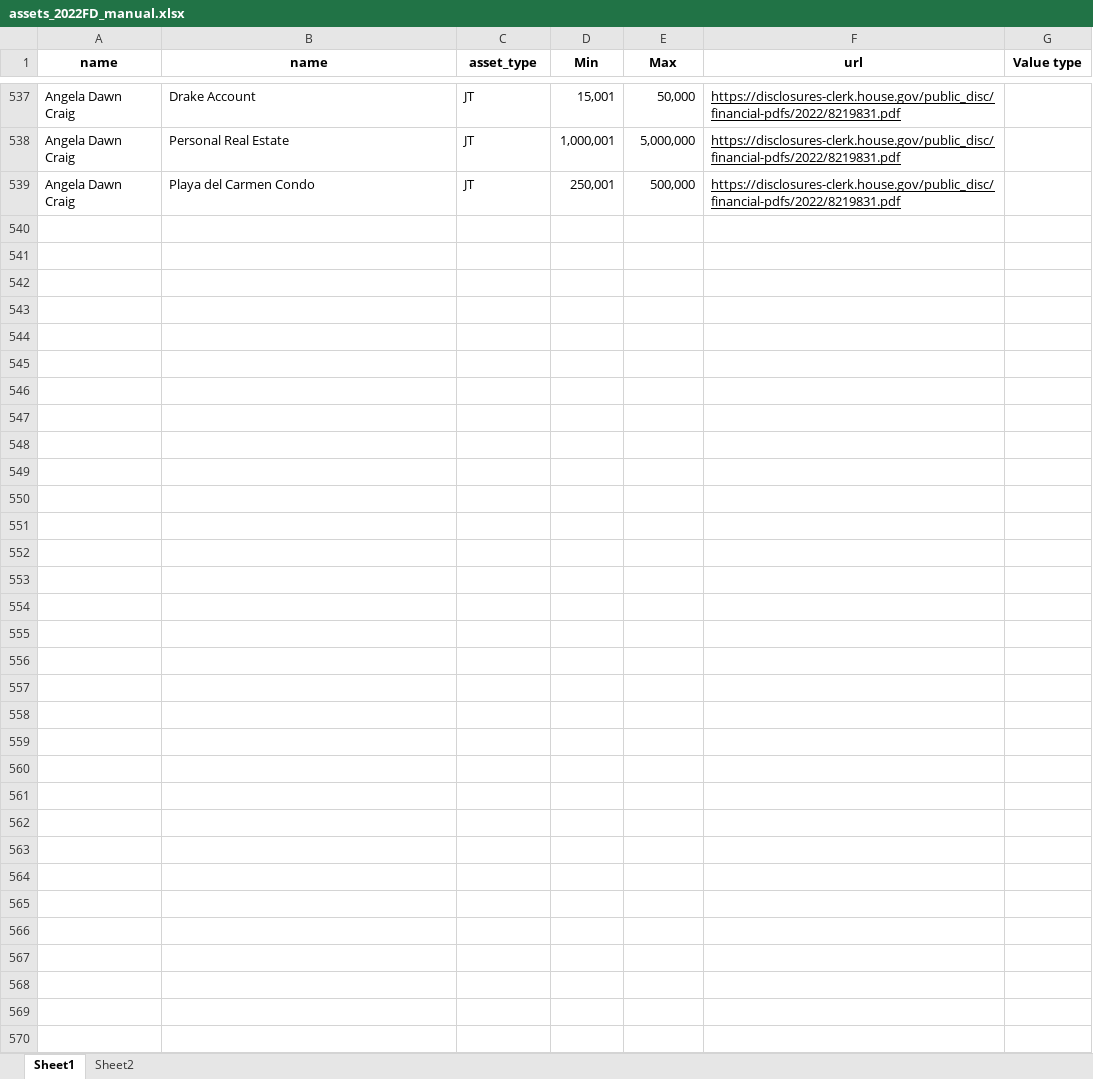
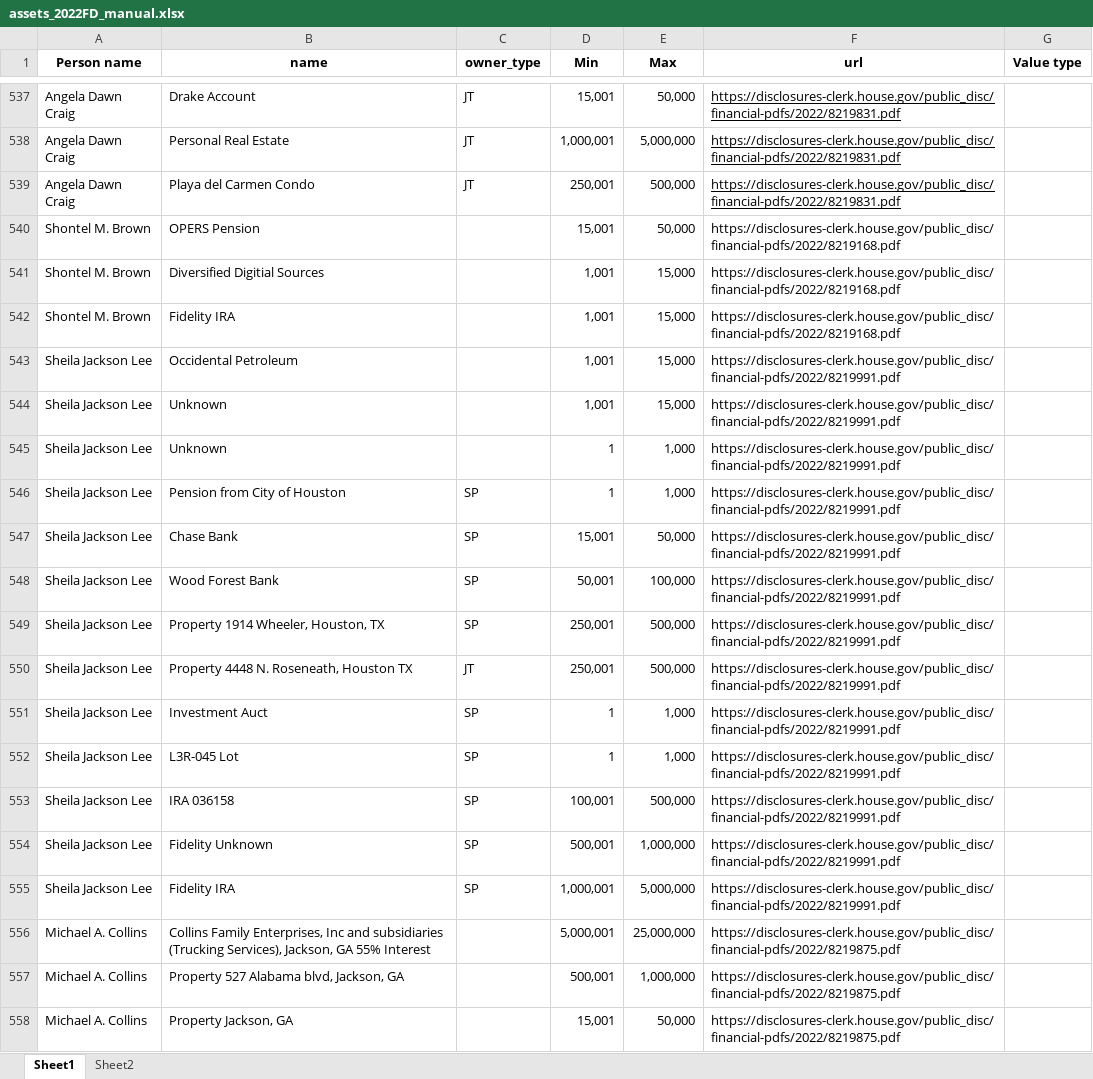
Before and after one commit to Citizen-Codex/pdf-gpt, an Excel workbook: manual_data/assets_2022FD_manual.xlsx, sheet Sheet1, drawn as a sheet; only a part is shown, gaps mark what is left out; values as stored, in another font and other column widths than the file's, no borders; the diff covers the shown part only; the diff names each change by its address in the sheet, - before the commit and + after, or states it on an @@ line.

```diff
--- a/manual_data/assets_2022FD_manual.xlsx (sheet Sheet1)
+++ b/manual_data/assets_2022FD_manual.xlsx (sheet Sheet1)
-A1: name
+A1: Person name
-C1: asset_type
+C1: owner_type
+row 540: Shontel M. Brown | OPERS Pension |  | 15,001 | 50,000 | https://disclosures-clerk.house.gov/public_disc/financial-pdfs/2022/8219168.pdf
+row 541: Shontel M. Brown | Diversified Digitial Sources |  | 1,001 | 15,000 | https://disclosures-clerk.house.gov/public_disc/financial-pdfs/2022/8219168.pdf
+row 542: Shontel M. Brown | Fidelity IRA |  | 1,001 | 15,000 | https://disclosures-clerk.house.gov/public_disc/financial-pdfs/2022/8219168.pdf
+row 543: Sheila Jackson Lee | Occidental Petroleum |  | 1,001 | 15,000 | https://disclosures-clerk.house.gov/public_disc/financial-pdfs/2022/8219991.pdf
+row 544: Sheila Jackson Lee | Unknown |  | 1,001 | 15,000 | https://disclosures-clerk.house.gov/public_disc/financial-pdfs/2022/8219991.pdf
+row 545: Sheila Jackson Lee | Unknown |  | 1 | 1,000 | https://disclosures-clerk.house.gov/public_disc/financial-pdfs/2022/8219991.pdf
+row 546: Sheila Jackson Lee | Pension from City of Houston | SP | 1 | 1,000 | https://disclosures-clerk.house.gov/public_disc/financial-pdfs/2022/8219991.pdf
+row 547: Sheila Jackson Lee | Chase Bank | SP | 15,001 | 50,000 | https://disclosures-clerk.house.gov/public_disc/financial-pdfs/2022/8219991.pdf
+row 548: Sheila Jackson Lee | Wood Forest Bank | SP | 50,001 | 100,000 | https://disclosures-clerk.house.gov/public_disc/financial-pdfs/2022/8219991.pdf
+row 549: Sheila Jackson Lee | Property 1914 Wheeler, Houston, TX | SP | 250,001 | 500,000 | https://disclosures-clerk.house.gov/public_disc/financial-pdfs/2022/8219991.pdf
+row 550: Sheila Jackson Lee | Property 4448 N. Roseneath, Houston TX | JT | 250,001 | 500,000 | https://disclosures-clerk.house.gov/public_disc/financial-pdfs/2022/8219991.pdf
+row 551: Sheila Jackson Lee | Investment Auct | SP | 1 | 1,000 | https://disclosures-clerk.house.gov/public_disc/financial-pdfs/2022/8219991.pdf
+row 552: Sheila Jackson Lee | L3R-045 Lot | SP | 1 | 1,000 | https://disclosures-clerk.house.gov/public_disc/financial-pdfs/2022/8219991.pdf
+row 553: Sheila Jackson Lee | IRA 036158 | SP | 100,001 | 500,000 | https://disclosures-clerk.house.gov/public_disc/financial-pdfs/2022/8219991.pdf
+row 554: Sheila Jackson Lee | Fidelity Unknown | SP | 500,001 | 1,000,000 | https://disclosures-clerk.house.gov/public_disc/financial-pdfs/2022/8219991.pdf
+row 555: Sheila Jackson Lee | Fidelity IRA | SP | 1,000,001 | 5,000,000 | https://disclosures-clerk.house.gov/public_disc/financial-pdfs/2022/8219991.pdf
+row 556: Michael A. Collins | Collins Family Enterprises, Inc and subsidiaries (Trucking Services), Jackson, GA 55% Interest |  | 5,000,001 | 25,000,000 | https://disclosures-clerk.house.gov/public_disc/financial-pdfs/2022/8219875.pdf
+row 557: Michael A. Collins | Property 527 Alabama blvd, Jackson, GA |  | 500,001 | 1,000,000 | https://disclosures-clerk.house.gov/public_disc/financial-pdfs/2022/8219875.pdf
+row 558: Michael A. Collins | Property Jackson, GA |  | 15,001 | 50,000 | https://disclosures-clerk.house.gov/public_disc/financial-pdfs/2022/8219875.pdf
```
Also changed, not shown: 29 added rows and 23 edited cells elsewhere in this sheet, manual_data/liabilities_2022FD_manual.xlsx, output/liabilities.xlsx, 5 other files.
